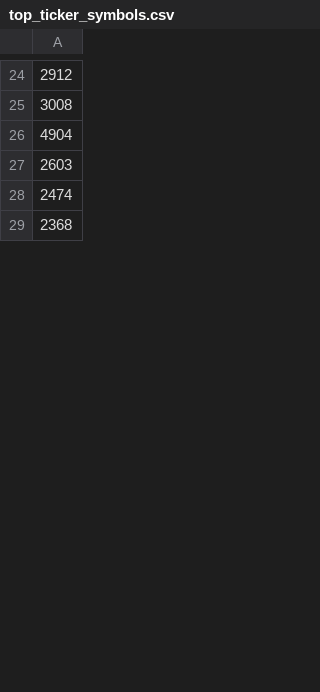
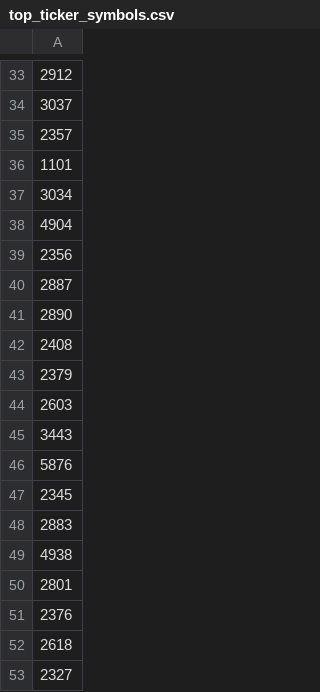
Before and after one commit to patrickwjwang/ovx-py-repo, a CSV file: data/top_ticker_symbols.csv, drawn as a sheet; only a part is shown, gaps mark what is left out; the shorter side is filled out with more unchanged rows; addresses are those after the commit; the diff covers the shown part only; the diff names each change by its address in the sheet, - before the commit and + after, or states it on an @@ line.

```diff
--- a/data/top_ticker_symbols.csv
+++ b/data/top_ticker_symbols.csv
-A34: 3008
+A34: 3037
+row 35: 2357
+row 36: 1101
+row 37: 3034
+row 39: 2356
+row 40: 2887
+row 41: 2890
+row 42: 2408
+row 43: 2379
+row 45: 3443
+row 46: 5876
+row 47: 2345
+row 48: 2883
+row 49: 4938
+row 50: 2801
+row 51: 2376
+row 52: 2618
+row 53: 2327
```
Also changed, not shown: 53 added rows, 4 removed rows, 4 moved rows and 9 edited cells elsewhere in this file, 2 other files.
